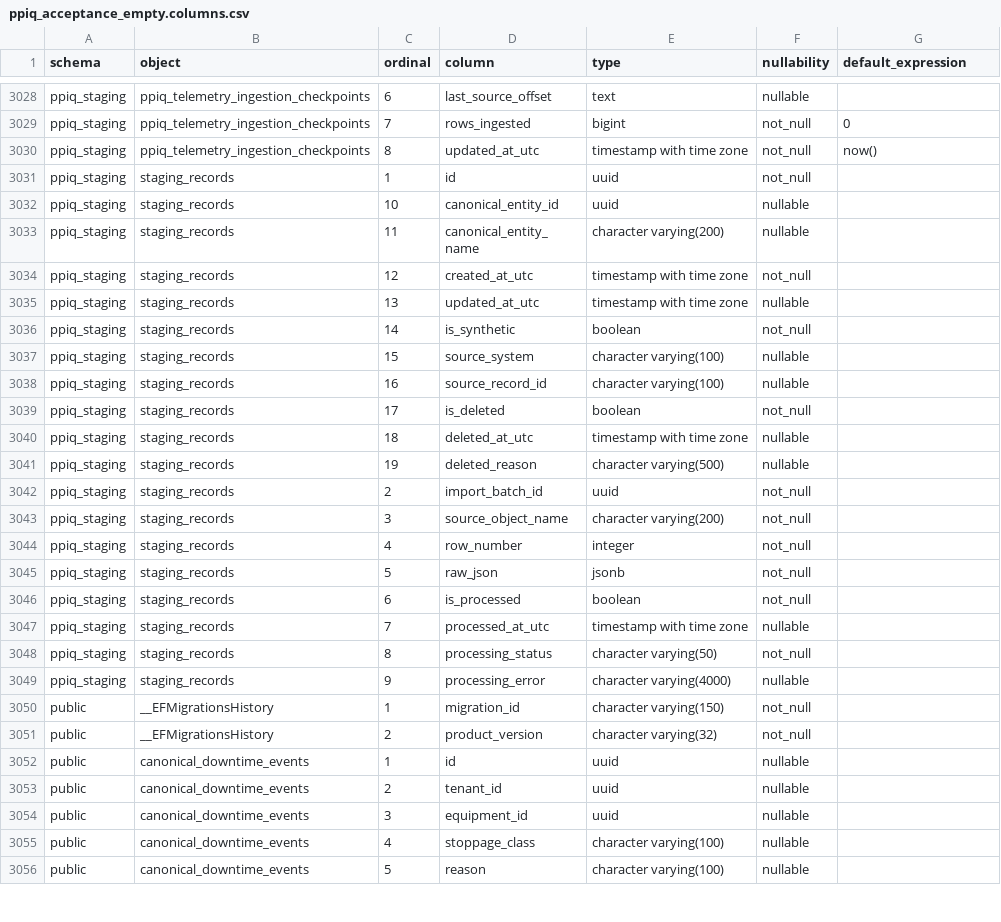
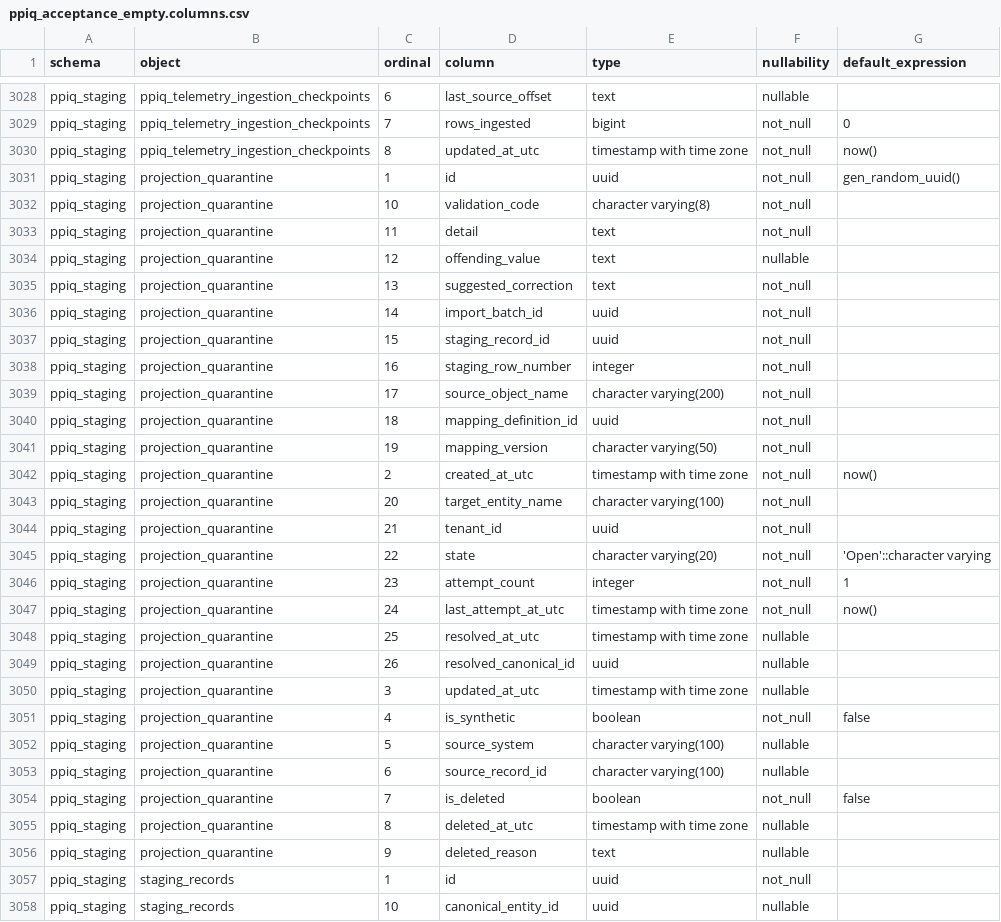
Before and after one commit to kgamal369/PlantProcess-IQ, a CSV file: Backend/database/catalogue/generated/ppiq_acceptance_empty.columns.csv, drawn as a sheet; only a part is shown, gaps mark what is left out; the shorter side is filled out with more unchanged rows.

Commit message:
T-099 establish typed projection quarantine and bounded reprocessing

```diff
--- a/Backend/database/catalogue/generated/ppiq_acceptance_empty.columns.csv
+++ b/Backend/database/catalogue/generated/ppiq_acceptance_empty.columns.csv
@@ -3030,2 +3030,28 @@ ppiq_staging,ppiq_telemetry_ingestion_checkpoints,7,rows_ingested,bigint,not_nul
 ppiq_staging,ppiq_telemetry_ingestion_checkpoints,8,updated_at_utc,timestamp with time zone,not_null,now()
+ppiq_staging,projection_quarantine,1,id,uuid,not_null,gen_random_uuid()
+ppiq_staging,projection_quarantine,10,validation_code,character varying(8),not_null,
+ppiq_staging,projection_quarantine,11,detail,text,not_null,
+ppiq_staging,projection_quarantine,12,offending_value,text,nullable,
+ppiq_staging,projection_quarantine,13,suggested_correction,text,not_null,
+ppiq_staging,projection_quarantine,14,import_batch_id,uuid,not_null,
+ppiq_staging,projection_quarantine,15,staging_record_id,uuid,not_null,
+ppiq_staging,projection_quarantine,16,staging_row_number,integer,not_null,
+ppiq_staging,projection_quarantine,17,source_object_name,character varying(200),not_null,
+ppiq_staging,projection_quarantine,18,mapping_definition_id,uuid,not_null,
+ppiq_staging,projection_quarantine,19,mapping_version,character varying(50),not_null,
+ppiq_staging,projection_quarantine,2,created_at_utc,timestamp with time zone,not_null,now()
+ppiq_staging,projection_quarantine,20,target_entity_name,character varying(100),not_null,
+ppiq_staging,projection_quarantine,21,tenant_id,uuid,not_null,
+ppiq_staging,projection_quarantine,22,state,character varying(20),not_null,'Open'::character varying
+ppiq_staging,projection_quarantine,23,attempt_count,integer,not_null,1
+ppiq_staging,projection_quarantine,24,last_attempt_at_utc,timestamp with time zone,not_null,now()
+ppiq_staging,projection_quarantine,25,resolved_at_utc,timestamp with time zone,nullable,
+ppiq_staging,projection_quarantine,26,resolved_canonical_id,uuid,nullable,
+ppiq_staging,projection_quarantine,3,updated_at_utc,timestamp with time zone,nullable,
+ppiq_staging,projection_quarantine,4,is_synthetic,boolean,not_null,false
+ppiq_staging,projection_quarantine,5,source_system,character varying(100),nullable,
+ppiq_staging,projection_quarantine,6,source_record_id,character varying(100),nullable,
+ppiq_staging,projection_quarantine,7,is_deleted,boolean,not_null,false
+ppiq_staging,projection_quarantine,8,deleted_at_utc,timestamp with time zone,nullable,
+ppiq_staging,projection_quarantine,9,deleted_reason,text,nullable,
 ppiq_staging,staging_records,1,id,uuid,not_null,
```
Also changed, not shown: Backend/database/catalogue/generated/ppiq_acceptance_empty.relations.csv, Backend/database/catalogue/generated/ppiq_acceptance_empty.tables.csv, 35 other files.
